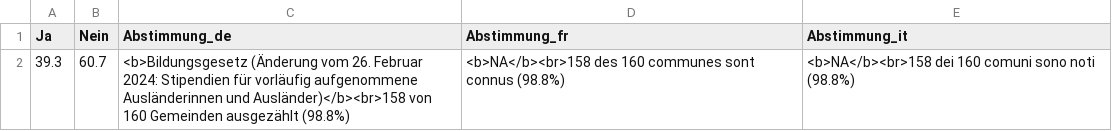
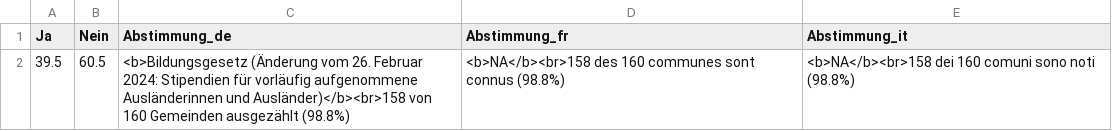
Before and after one commit to awp-finanznachrichten/lena_september2024, a CSV file: Output_Overviews/Uebersicht_dw_ZH.csv, drawn as a sheet.

```diff
--- a/Output_Overviews/Uebersicht_dw_ZH.csv
+++ b/Output_Overviews/Uebersicht_dw_ZH.csv
@@ -1,2 +1,2 @@
 "Ja","Nein","Abstimmung_de","Abstimmung_fr","Abstimmung_it"
-39.3,60.7,"<b>Bildungsgesetz (Änderung vom 26. Februar 2024: Stipendien für vorläufig aufgenommene Ausländerinnen und Ausländer)</b><br>158 von 160 Gemeinden ausgezählt (98.8%)","<b>NA</b><br>158 des 160 communes sont connus (98.8%)","<b>NA</b><br>158 dei 160 comuni sono noti (98.8%)"
+39.5,60.5,"<b>Bildungsgesetz (Änderung vom 26. Februar 2024: Stipendien für vorläufig aufgenommene Ausländerinnen und Ausländer)</b><br>158 von 160 Gemeinden ausgezählt (98.8%)","<b>NA</b><br>158 des 160 communes sont connus (98.8%)","<b>NA</b><br>158 dei 160 comuni sono noti (98.8%)"
```
Also changed, not shown: Output_Cantons/BE_Concordat_dw_it.csv, Output_Overviews/Uebersicht_dw_BE.csv, 4 other files.
